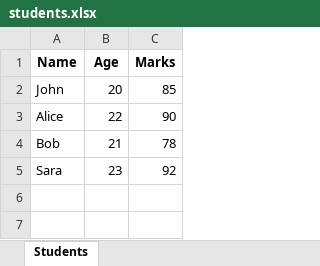
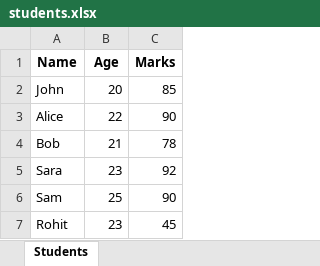
Before and after one commit to salman1256/aimltraining, an Excel workbook: Day-10/students.xlsx, sheet Students, drawn as a sheet; values as stored, in another font and other column widths than the file's, no borders; the diff names each change by its address in the sheet, - before the commit and + after, or states it on an @@ line.

```diff
--- a/Day-10/students.xlsx (sheet Students)
+++ b/Day-10/students.xlsx (sheet Students)
+row 6: Sam | 25 | 90
+row 7: Rohit | 23 | 45
```
Also changed, not shown: 11 other files.
